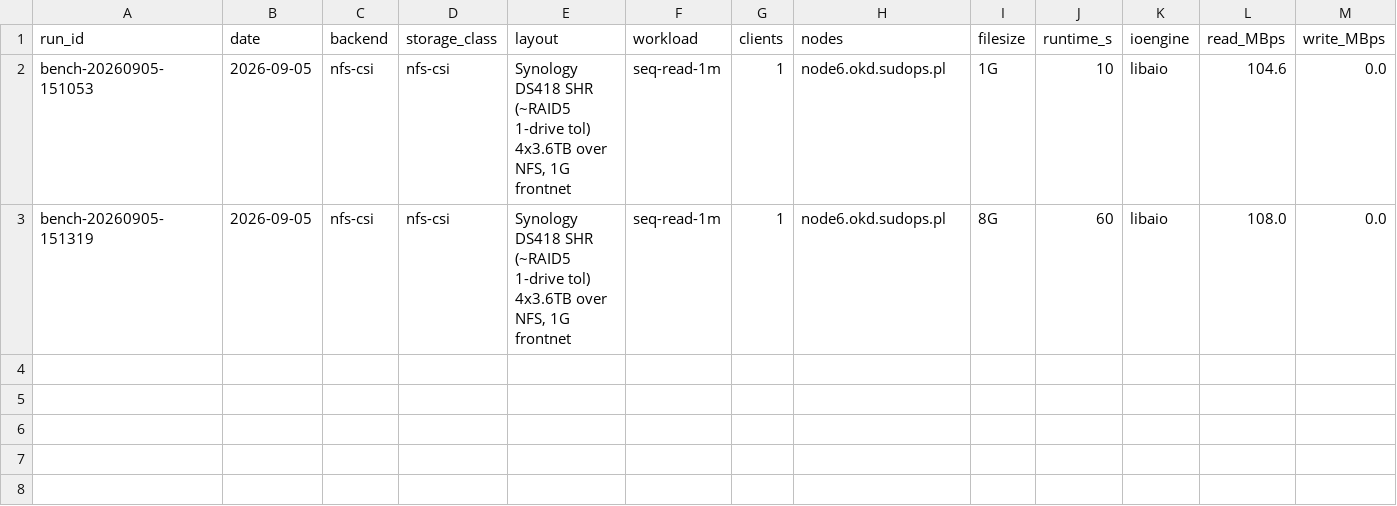
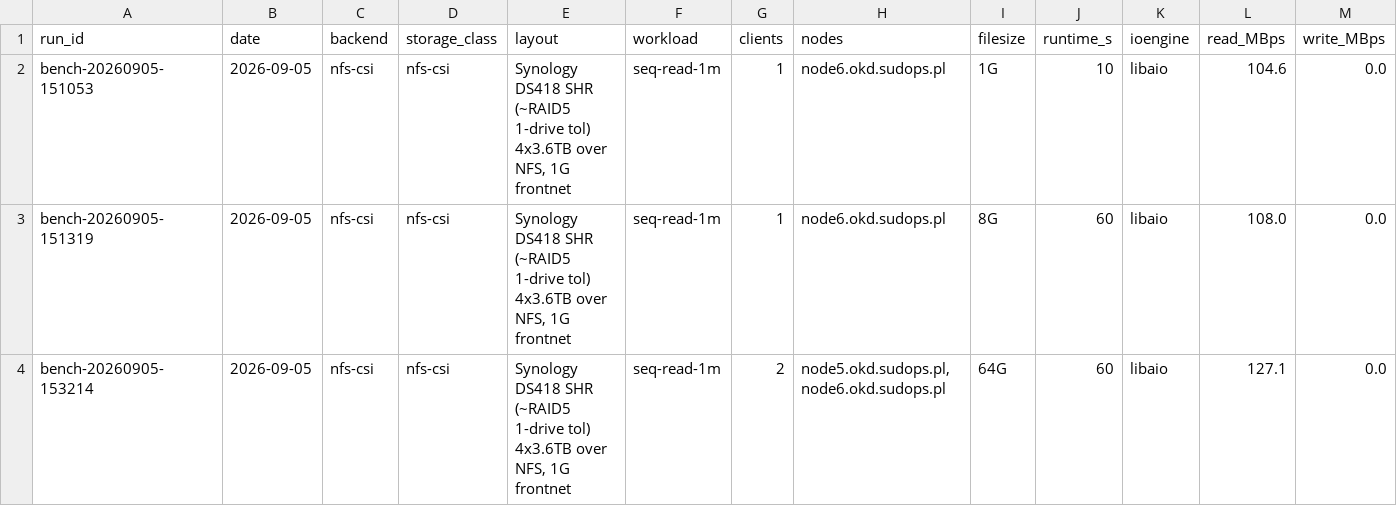
Before and after one commit to sudoom/homelab, a TSV file: data/storage-benchmark-results.tsv, drawn as a sheet; only a part is shown; rows hold the shown columns only; the diff names each change by its address in the sheet, - before the commit and + after, or states it on an @@ line.

Commit message:
tests: cross-check every result against the switch's own counters
fio reports what the client believes it got; the MikroTik reports what actually
crossed the wire. Recording both means a result can be contradicted by
independent evidence instead of only by someone remembering the conditions.

It would have caught my own 1G smoke test immediately: 104.6 MiB/s of "disk"
read while the NAS port showed near-zero is obviously cache-served. The parser
now flags exactly that -- fio claiming >1.15x what crossed the wire.

mktxp metrics are in USER-WORKLOAD monitoring, not platform, and there is no
read-only HTTP path (service ports sit behind oauth-proxy; the API
service-proxy is rejected), so this execs into prometheus-user-workload-0. It
fails soft in every direction -- a missing cross-check must never lose an
otherwise-good benchmark result.

max_over_time of a 1m rate rather than an average, because the job window
includes fio's layout phase and ramp, and the thing worth comparing against
fio's figure is the sustained plateau. Both directions are recorded since reads
appear as traffic FROM the device and writes as traffic TO it.

THE TWO TrueNAS PORTS ARE NOT A NAMING TYPO. I called that a data-quality snag;
the operator corrected it and mktxp_interface_rate settles it:
  home-switch/TrueNAS  10000 Mb/s  <- 10G backnet, carries NFS
  home-router/TrueNas   1000 Mb/s  <- 1G frontnet, carries Time Machine SMB
  home-router/nas       1000 Mb/s  <- Synology
Picking the wrong one measures nothing. Check the link rate, not the spelling.

cephfs-hdd is deliberately "-": its traffic is node-to-node across the backnet,
so it lands on three ports at once and every byte is counted twice.

```diff
--- a/data/storage-benchmark-results.tsv
+++ b/data/storage-benchmark-results.tsv
+row 4: bench-20260905-153214 | 2026-09-05 | nfs-csi | nfs-csi | Synology DS418 SHR (~RAID5 1-drive tol) 4x3.6TB over NFS, 1G frontnet | seq-read-1m | 2 | node5.okd.sudops.pl,node6.okd.sudops.pl | 64G | 60 | libaio | 127.1 | 0.0
```
Also changed, not shown: 2 other files.
